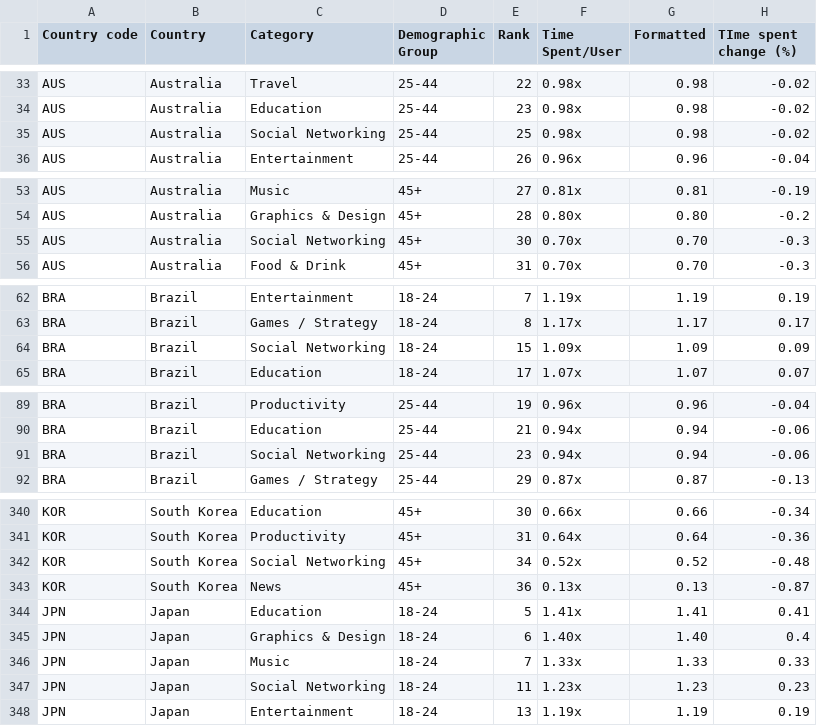
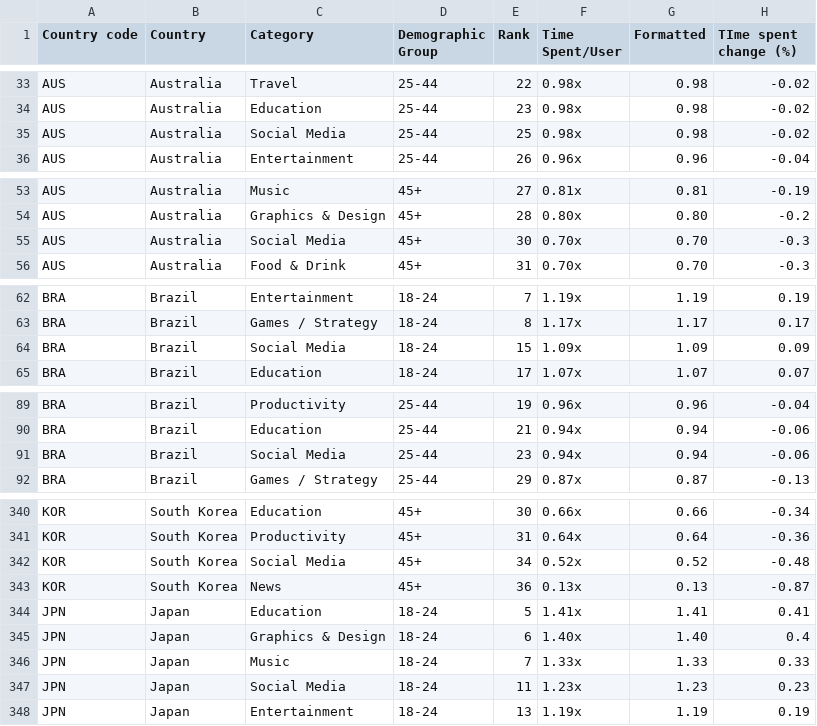
Before and after one commit to parabolestudio/molococonsumerreport, a CSV file: data/Viz8_age_time_spent_change_updated.csv, drawn as a sheet; only a part is shown, gaps mark what is left out; the diff covers the shown part only.

```diff
--- a/data/Viz8_age_time_spent_change_updated.csv
+++ b/data/Viz8_age_time_spent_change_updated.csv
@@ -34,3 +34,3 @@ AUS,Australia,Travel,25-44,22,0.98x,0.98,-0.02
 AUS,Australia,Education,25-44,23,0.98x,0.98,-0.02
-AUS,Australia,Social Networking,25-44,25,0.98x,0.98,-0.02
+AUS,Australia,Social Media,25-44,25,0.98x,0.98,-0.02
 AUS,Australia,Entertainment,25-44,26,0.96x,0.96,-0.04
@@ -54,3 +54,3 @@ AUS,Australia,Music,45+,27,0.81x,0.81,-0.19
 AUS,Australia,Graphics & Design,45+,28,0.80x,0.80,-0.2
-AUS,Australia,Social Networking,45+,30,0.70x,0.70,-0.3
+AUS,Australia,Social Media,45+,30,0.70x,0.70,-0.3
 AUS,Australia,Food & Drink,45+,31,0.70x,0.70,-0.3
@@ -63,3 +63,3 @@ BRA,Brazil,Entertainment,18-24,7,1.19x,1.19,0.19
 BRA,Brazil,Games / Strategy,18-24,8,1.17x,1.17,0.17
-BRA,Brazil,Social Networking,18-24,15,1.09x,1.09,0.09
+BRA,Brazil,Social Media,18-24,15,1.09x,1.09,0.09
 BRA,Brazil,Education,18-24,17,1.07x,1.07,0.07
@@ -90,3 +90,3 @@ BRA,Brazil,Productivity,25-44,19,0.96x,0.96,-0.04
 BRA,Brazil,Education,25-44,21,0.94x,0.94,-0.06
-BRA,Brazil,Social Networking,25-44,23,0.94x,0.94,-0.06
+BRA,Brazil,Social Media,25-44,23,0.94x,0.94,-0.06
 BRA,Brazil,Games / Strategy,25-44,29,0.87x,0.87,-0.13
@@ -341,3 +341,3 @@ KOR,South Korea,Education,45+,30,0.66x,0.66,-0.34
 KOR,South Korea,Productivity,45+,31,0.64x,0.64,-0.36
-KOR,South Korea,Social Networking,45+,34,0.52x,0.52,-0.48
+KOR,South Korea,Social Media,45+,34,0.52x,0.52,-0.48
 KOR,South Korea,News,45+,36,0.13x,0.13,-0.87
@@ -346,3 +346,3 @@ JPN,Japan,Graphics & Design,18-24,6,1.40x,1.40,0.4
 JPN,Japan,Music,18-24,7,1.33x,1.33,0.33
-JPN,Japan,Social Networking,18-24,11,1.23x,1.23,0.23
+JPN,Japan,Social Media,18-24,11,1.23x,1.23,0.23
 JPN,Japan,Entertainment,18-24,13,1.19x,1.19,0.19
```
Also changed, not shown: 33 edited cells elsewhere in this file.
